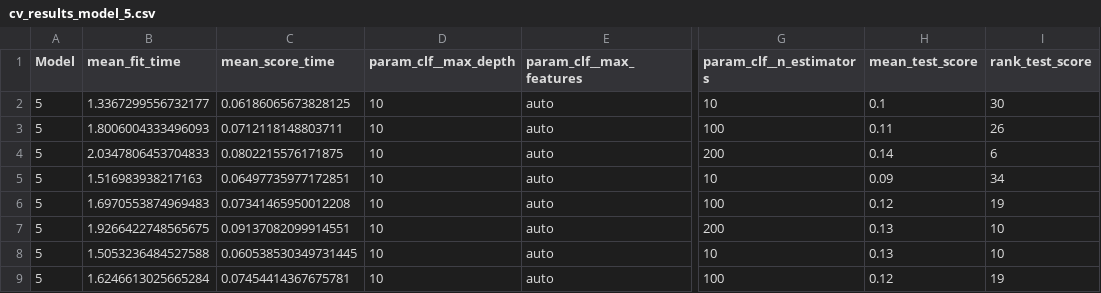
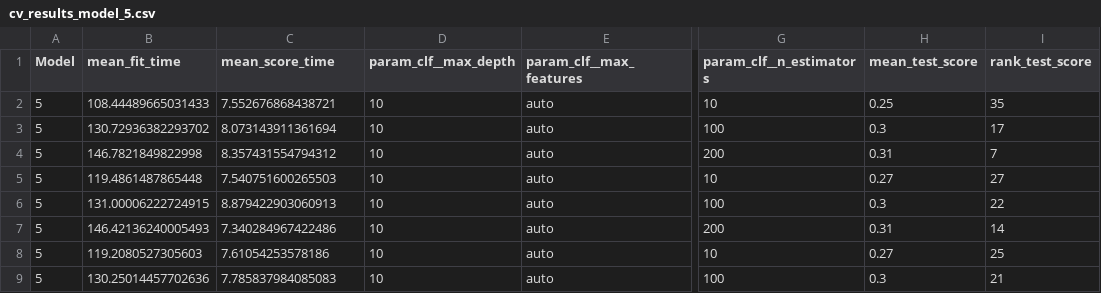
Before and after one commit to mfm92/DOPP_G18, a CSV file: results/cv_results_model_5.csv, drawn as a sheet; only a part is shown, gaps mark what is left out; the diff covers the shown part only; the diff names each change by its address in the sheet, - before the commit and + after, or states it on an @@ line.

```diff
--- a/results/cv_results_model_5.csv
+++ b/results/cv_results_model_5.csv
-B2 (mean_fit_time): 1.3367299556732177
+B2 (mean_fit_time): 108.44489665031433
-C2 (mean_score_time): 0.06186065673828125
+C2 (mean_score_time): 7.552676868438721
-H2 (mean_test_score): 0.1
+H2 (mean_test_score): 0.25
-I2 (rank_test_score): 30
+I2 (rank_test_score): 35
-B3 (mean_fit_time): 1.8006004333496093
+B3 (mean_fit_time): 130.72936382293702
-C3 (mean_score_time): 0.0712118148803711
+C3 (mean_score_time): 8.073143911361694
-H3 (mean_test_score): 0.11
+H3 (mean_test_score): 0.3
-I3 (rank_test_score): 26
+I3 (rank_test_score): 17
-B4 (mean_fit_time): 2.0347806453704833
+B4 (mean_fit_time): 146.7821849822998
-C4 (mean_score_time): 0.0802215576171875
+C4 (mean_score_time): 8.357431554794312
-H4 (mean_test_score): 0.14
+H4 (mean_test_score): 0.31
-I4 (rank_test_score): 6
+I4 (rank_test_score): 7
-B5 (mean_fit_time): 1.516983938217163
+B5 (mean_fit_time): 119.4861487865448
-C5 (mean_score_time): 0.06497735977172851
+C5 (mean_score_time): 7.540751600265503
-H5 (mean_test_score): 0.09
+H5 (mean_test_score): 0.27
-I5 (rank_test_score): 34
+I5 (rank_test_score): 27
-B6 (mean_fit_time): 1.6970553874969483
+B6 (mean_fit_time): 131.00006222724915
-C6 (mean_score_time): 0.07341465950012208
+C6 (mean_score_time): 8.879422903060913
-H6 (mean_test_score): 0.12
+H6 (mean_test_score): 0.3
-I6 (rank_test_score): 19
+I6 (rank_test_score): 22
-B7 (mean_fit_time): 1.9266422748565675
+B7 (mean_fit_time): 146.42136240005493
-C7 (mean_score_time): 0.09137082099914551
+C7 (mean_score_time): 7.340284967422486
-H7 (mean_test_score): 0.13
+H7 (mean_test_score): 0.31
-I7 (rank_test_score): 10
+I7 (rank_test_score): 14
-B8 (mean_fit_time): 1.5053236484527588
+B8 (mean_fit_time): 119.2080527305603
-C8 (mean_score_time): 0.060538530349731445
+C8 (mean_score_time): 7.61054253578186
-H8 (mean_test_score): 0.13
+H8 (mean_test_score): 0.27
-I8 (rank_test_score): 10
+I8 (rank_test_score): 25
-B9 (mean_fit_time): 1.6246613025665284
+B9 (mean_fit_time): 130.25014457702636
-C9 (mean_score_time): 0.07454414367675781
+C9 (mean_score_time): 7.785837984085083
-H9 (mean_test_score): 0.12
+H9 (mean_test_score): 0.3
-I9 (rank_test_score): 19
+I9 (rank_test_score): 21
```
Also changed, not shown: 111 edited cells elsewhere in this file, results/cv_results_all.csv, results/cv_results_model_1.csv, 10 other files.
